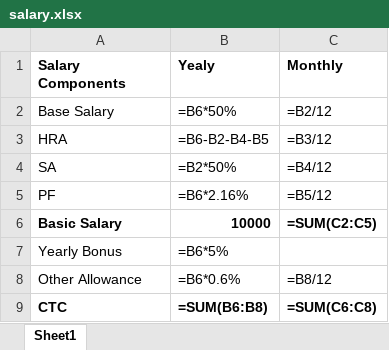
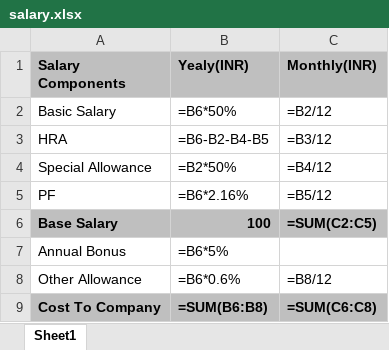
Before and after one commit to Ashickh/ZappyHire, an Excel workbook: salary.xlsx, sheet Sheet1, drawn as a sheet; values as stored, in another font and other column widths than the file's, no borders; formulas without a stored value are shown as written; the diff names each change by its address in the sheet, - before the commit and + after, or states it on an @@ line.

```diff
--- a/salary.xlsx (sheet Sheet1)
+++ b/salary.xlsx (sheet Sheet1)
-A1:C1 fill: none
+A1:C1 fill: #BFBFBF
-B1: Yealy
+B1: Yealy(INR)
-C1: Monthly
+C1: Monthly(INR)
-A2 (Salary Components): Base Salary
+A2 (Salary Components): Basic Salary
-A4 (Salary Components): SA
+A4 (Salary Components): Special Allowance
-A6 (Salary Components): Basic Salary
+A6 (Salary Components): Base Salary
-A6:C6 fill: none
+A6:C6 fill: #BFBFBF
-B6 (Yealy(INR)): 10000
+B6 (Yealy(INR)): 100
-A7 (Salary Components): Yearly Bonus
+A7 (Salary Components): Annual Bonus
-A9 (Salary Components): CTC
+A9 (Salary Components): Cost To Company
-A9:C9 fill: none
+A9:C9 fill: #BFBFBF
```
Also changed, not shown: 1 other file.
